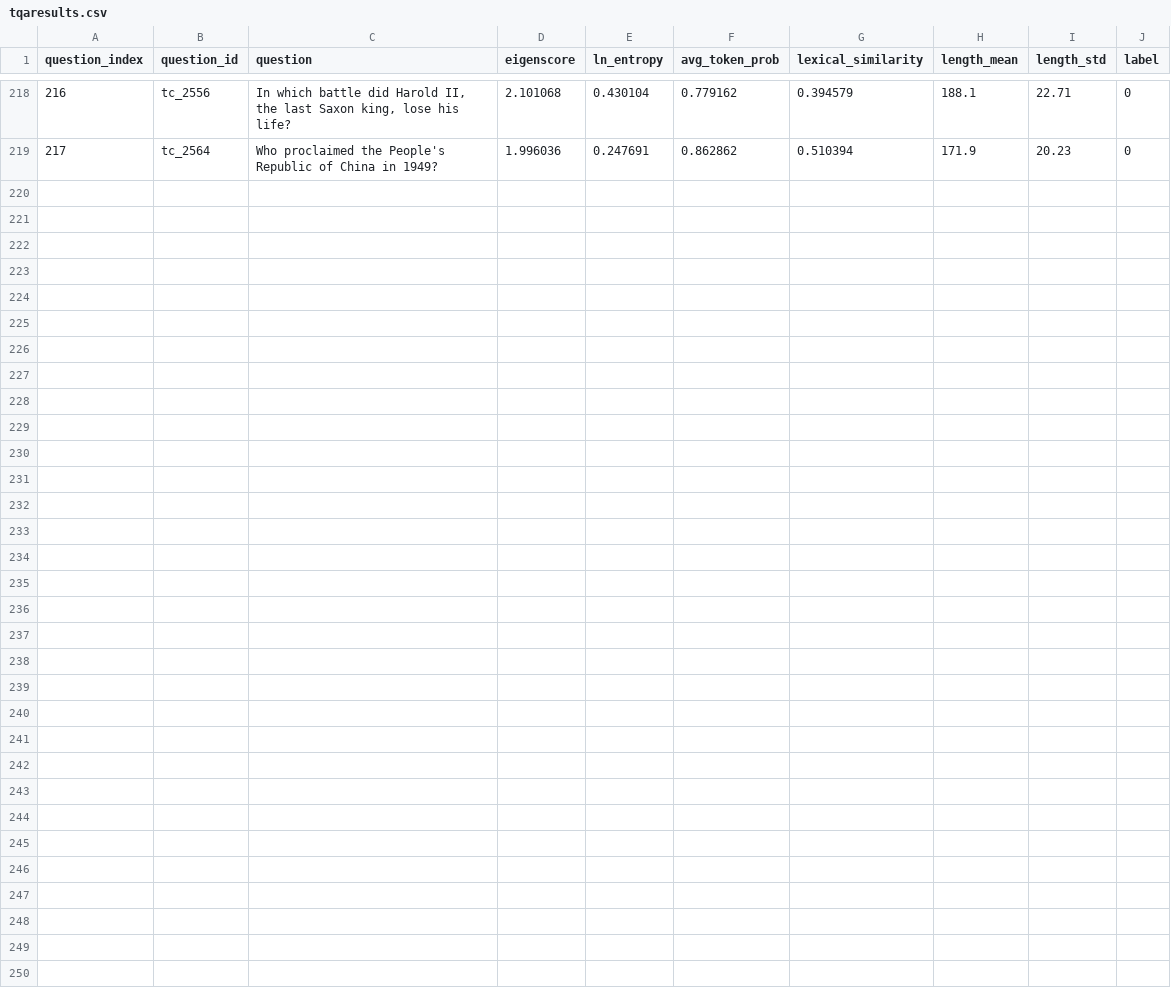
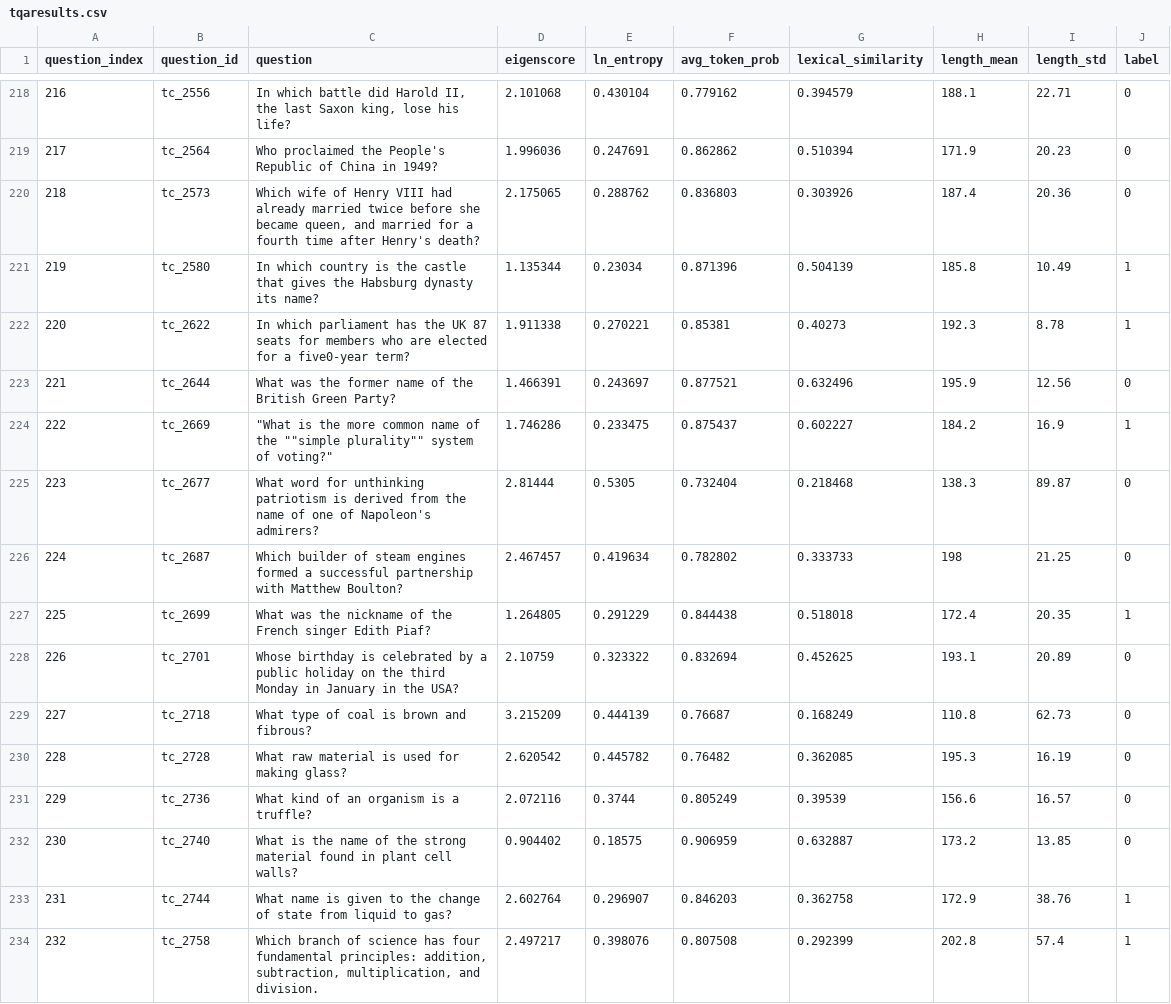
Before and after one commit to abhi-loop/Hallucination-Detection, a CSV file: data/tqaresults.csv, drawn as a sheet; only a part is shown, gaps mark what is left out.

```diff
--- a/data/tqaresults.csv
+++ b/data/tqaresults.csv
@@ -219 +219,16 @@ question_index,question_id,question,eigenscore,ln_entropy,avg_token_prob,lexical
 217,tc_2564,Who proclaimed the People's Republic of China in 1949?,1.996036,0.247691,0.862862,0.510394,171.9,20.23,0
+218,tc_2573,"Which wife of Henry VIII had already married twice before she became queen, and married for a fourth time after Henry's death?",2.175065,0.288762,0.836803,0.303926,187.4,20.36,0
+219,tc_2580,In which country is the castle that gives the Habsburg dynasty its name?,1.135344,0.23034,0.871396,0.504139,185.8,10.49,1
+220,tc_2622,In which parliament has the UK 87 seats for members who are elected for a five0-year term?,1.911338,0.270221,0.85381,0.40273,192.3,8.78,1
+221,tc_2644,What was the former name of the British Green Party?,1.466391,0.243697,0.877521,0.632496,195.9,12.56,0
+222,tc_2669,"""What is the more common name of the """"simple plurality"""" system of voting?""",1.746286,0.233475,0.875437,0.602227,184.2,16.9,1
+223,tc_2677,What word for unthinking patriotism is derived from the name of one of Napoleon's admirers?,2.81444,0.5305,0.732404,0.218468,138.3,89.87,0
+224,tc_2687,Which builder of steam engines formed a successful partnership with Matthew Boulton?,2.467457,0.419634,0.782802,0.333733,198,21.25,0
+225,tc_2699,What was the nickname of the French singer Edith Piaf?,1.264805,0.291229,0.844438,0.518018,172.4,20.35,1
+226,tc_2701,Whose birthday is celebrated by a public holiday on the third Monday in January in the USA?,2.10759,0.323322,0.832694,0.452625,193.1,20.89,0
+227,tc_2718,What type of coal is brown and fibrous?,3.215209,0.444139,0.76687,0.168249,110.8,62.73,0
+228,tc_2728,What raw material is used for making glass?,2.620542,0.445782,0.76482,0.362085,195.3,16.19,0
+229,tc_2736,What kind of an organism is a truffle?,2.072116,0.3744,0.805249,0.39539,156.6,16.57,0
+230,tc_2740,What is the name of the strong material found in plant cell walls?,0.904402,0.18575,0.906959,0.632887,173.2,13.85,0
+231,tc_2744,What name is given to the change of state from liquid to gas?,2.602764,0.296907,0.846203,0.362758,172.9,38.76,1
+232,tc_2758,"Which branch of science has four fundamental principles: addition, subtraction, multiplication, and division.",2.497217,0.398076,0.807508,0.292399,202.8,57.4,1
```
Also changed, not shown: 1 other file.
